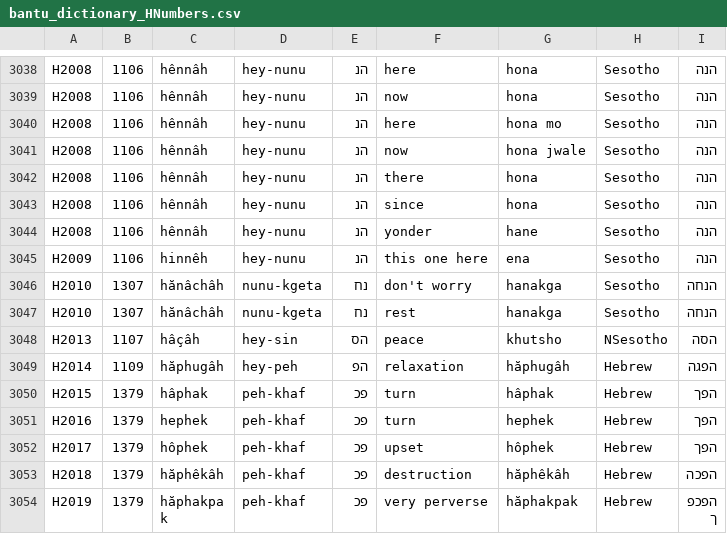
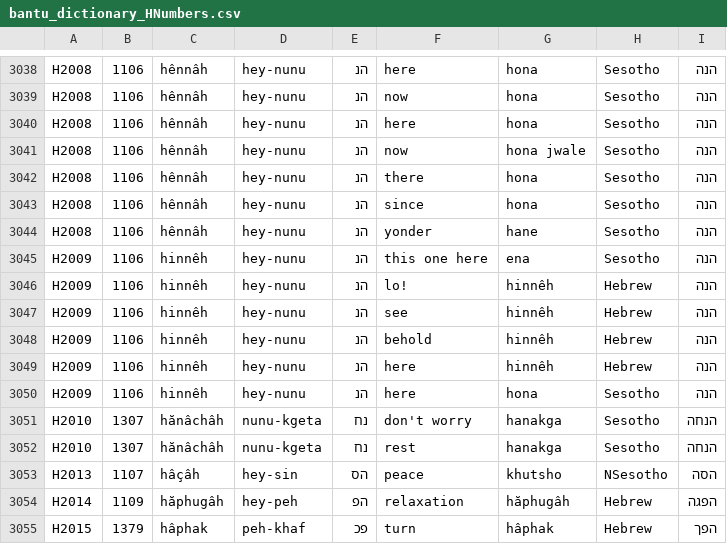
Before and after one commit to andrewkekana1972/AncientWordExplorer, a CSV file: bantu_dictionary_HNumbers.csv, drawn as a sheet; only a part is shown, gaps mark what is left out; the shorter side is filled out with more unchanged rows.

Commit message:
Add files via upload

```diff
--- a/bantu_dictionary_HNumbers.csv
+++ b/bantu_dictionary_HNumbers.csv
@@ -3039,3 +3039,3 @@ H2008,1106,hênnâh,hey-nunu,הנ,here,hona,Sesotho,הנה
 H2008,1106,hênnâh,hey-nunu,הנ,now,hona,Sesotho,הנה
-H2008,1106,hênnâh,hey-nunu,הנ,here,hona mo,Sesotho,הנה
+H2008,1106,hênnâh,hey-nunu,הנ,here,hona,Sesotho,הנה
 H2008,1106,hênnâh,hey-nunu,הנ,now,hona jwale,Sesotho,הנה
@@ -3045,2 +3045,7 @@ H2008,1106,hênnâh,hey-nunu,הנ,yonder,hane,Sesotho,הנה
 H2009,1106,hinnêh,hey-nunu,הנ,this one here,ena,Sesotho,הנה
+H2009,1106,hinnêh,hey-nunu,הנ,lo!,hinnêh,Hebrew,הנה
+H2009,1106,hinnêh,hey-nunu,הנ,see,hinnêh,Hebrew,הנה
+H2009,1106,hinnêh,hey-nunu,הנ,behold,hinnêh,Hebrew,הנה
+H2009,1106,hinnêh,hey-nunu,הנ,here,hinnêh,Hebrew,הנה
+H2009,1106,hinnêh,hey-nunu,הנ,here,hona,Sesotho,הנה
 H2010,1307,hănâchâh,nunu-kgeta,נח,don't worry,hanakga,Sesotho,הנחה
```
